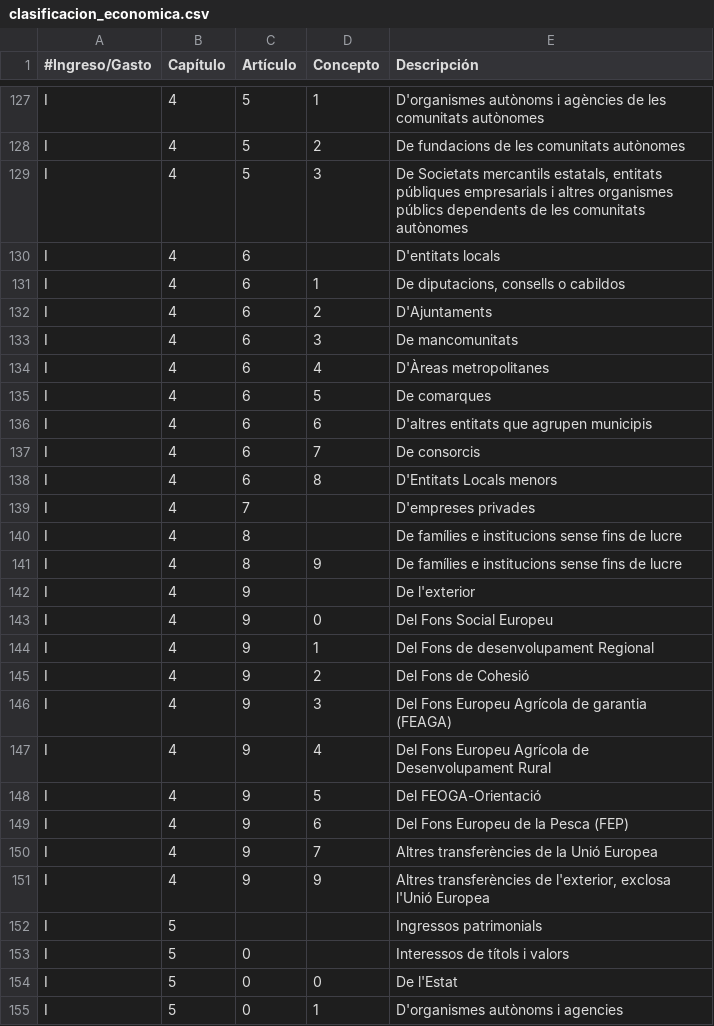
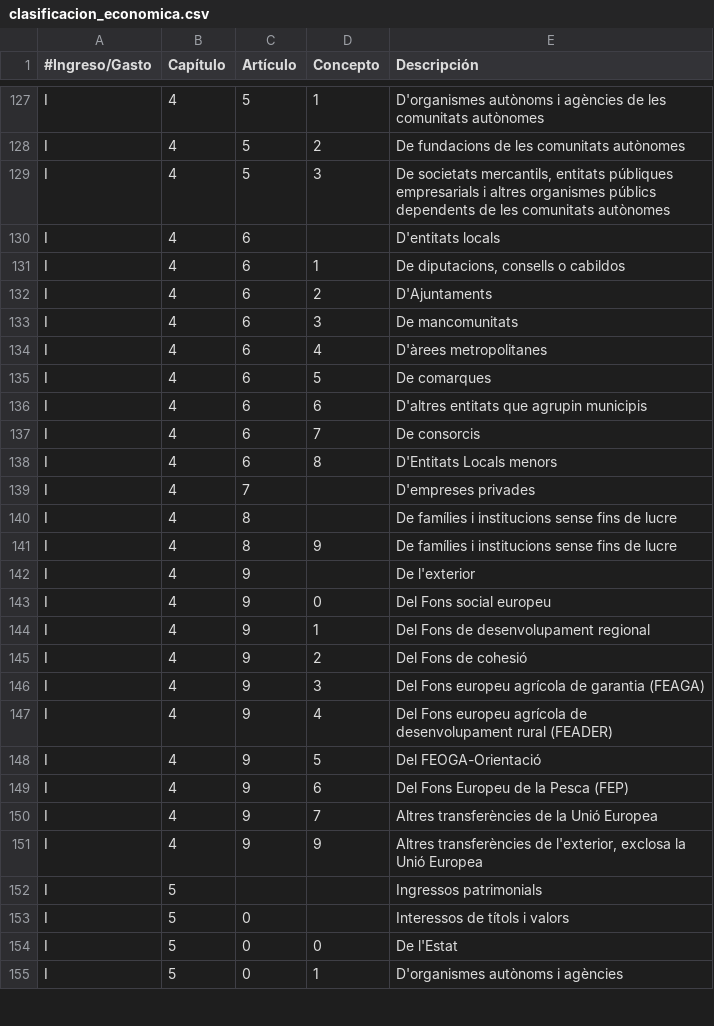
Before and after one commit to civio/presupuesto-elprat, a CSV file: data/ca/clasificacion_economica.csv, drawn as a sheet; only a part is shown, gaps mark what is left out; the diff covers the shown part only.

Commit message:
Revise economic categories descriptions against official source civio/presupuesto-management#595

```diff
--- a/data/ca/clasificacion_economica.csv
+++ b/data/ca/clasificacion_economica.csv
@@ -128,3 +128,3 @@ I,4,5,1,D'organismes autònoms i agències de les comunitats autònomes
 I,4,5,2,De fundacions de les comunitats autònomes
-I,4,5,3,"De Societats mercantils estatals, entitats públiques empresarials i altres organismes públics dependents de les comunitats autònomes"
+I,4,5,3,"De societats mercantils, entitats públiques empresarials i altres organismes públics dependents de les comunitats autònomes"
 I,4,6,,D'entitats locals
@@ -133,5 +133,5 @@ I,4,6,2,D'Ajuntaments
 I,4,6,3,De mancomunitats
-I,4,6,4,D'Àreas metropolitanes
+I,4,6,4,D'àrees metropolitanes
 I,4,6,5,De comarques
-I,4,6,6,D'altres entitats que agrupen municipis
+I,4,6,6,D'altres entitats que agrupin municipis
 I,4,6,7,De consorcis
@@ -139,10 +139,10 @@ I,4,6,8,D'Entitats Locals menors
 I,4,7,,D'empreses privades
-I,4,8,,De famílies e institucions sense fins de lucre
-I,4,8,9,De famílies e institucions sense fins de lucre
+I,4,8,,De famílies i institucions sense fins de lucre
+I,4,8,9,De famílies i institucions sense fins de lucre
 I,4,9,,De l'exterior
-I,4,9,0,Del Fons Social Europeu
-I,4,9,1,Del Fons de desenvolupament Regional
-I,4,9,2,Del Fons de Cohesió
-I,4,9,3,Del Fons Europeu Agrícola de garantia (FEAGA)
-I,4,9,4,Del Fons Europeu Agrícola de Desenvolupament Rural
+I,4,9,0,Del Fons social europeu
+I,4,9,1,Del Fons de desenvolupament regional
+I,4,9,2,Del Fons de cohesió
+I,4,9,3,Del Fons europeu agrícola de garantia (FEAGA)
+I,4,9,4,Del Fons europeu agrícola de desenvolupament rural (FEADER)
 I,4,9,5,Del FEOGA-Orientació
@@ -150,3 +150,3 @@ I,4,9,6,Del Fons Europeu de la Pesca (FEP)
 I,4,9,7,Altres transferències de la Unió Europea
-I,4,9,9,"Altres transferències de l'exterior, exclosa l'Unió Europea"
+I,4,9,9,"Altres transferències de l'exterior, exclosa la Unió Europea"
 I,5,,,Ingressos patrimonials
@@ -154,2 +154,2 @@ I,5,0,,Interessos de títols i valors
 I,5,0,0,De l'Estat
-I,5,0,1,D'organismes autònoms i agencies
+I,5,0,1,D'organismes autònoms i agències
```
Also changed, not shown: 1 added row, 1 removed row and 65 edited cells elsewhere in this file.
